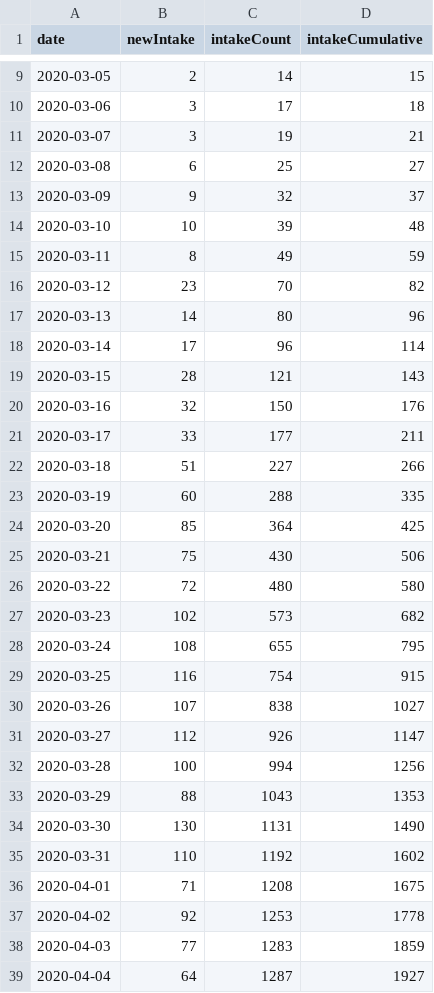
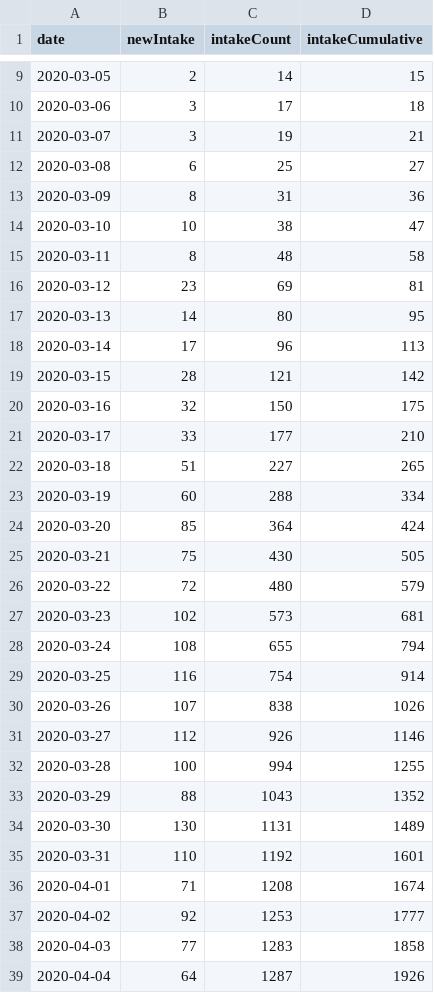
Before and after one commit to fboerman/covid-19-data, a CSV file: nederland/stichting_nice/stichting-nice-timeseries.csv, drawn as a sheet; only a part is shown, gaps mark what is left out; the diff covers the shown part only.

Commit message:
auto data update NL and world data

```diff
--- a/nederland/stichting_nice/stichting-nice-timeseries.csv
+++ b/nederland/stichting_nice/stichting-nice-timeseries.csv
@@ -12,28 +12,28 @@ date;newIntake;intakeCount;intakeCumulative
 2020-03-08;6;25;27
-2020-03-09;9;32;37
-2020-03-10;10;39;48
-2020-03-11;8;49;59
-2020-03-12;23;70;82
-2020-03-13;14;80;96
-2020-03-14;17;96;114
-2020-03-15;28;121;143
-2020-03-16;32;150;176
-2020-03-17;33;177;211
-2020-03-18;51;227;266
-2020-03-19;60;288;335
-2020-03-20;85;364;425
-2020-03-21;75;430;506
-2020-03-22;72;480;580
-2020-03-23;102;573;682
-2020-03-24;108;655;795
-2020-03-25;116;754;915
-2020-03-26;107;838;1027
-2020-03-27;112;926;1147
-2020-03-28;100;994;1256
-2020-03-29;88;1043;1353
-2020-03-30;130;1131;1490
-2020-03-31;110;1192;1602
-2020-04-01;71;1208;1675
-2020-04-02;92;1253;1778
-2020-04-03;77;1283;1859
-2020-04-04;64;1287;1927
+2020-03-09;8;31;36
+2020-03-10;10;38;47
+2020-03-11;8;48;58
+2020-03-12;23;69;81
+2020-03-13;14;80;95
+2020-03-14;17;96;113
+2020-03-15;28;121;142
+2020-03-16;32;150;175
+2020-03-17;33;177;210
+2020-03-18;51;227;265
+2020-03-19;60;288;334
+2020-03-20;85;364;424
+2020-03-21;75;430;505
+2020-03-22;72;480;579
+2020-03-23;102;573;681
+2020-03-24;108;655;794
+2020-03-25;116;754;914
+2020-03-26;107;838;1026
+2020-03-27;112;926;1146
+2020-03-28;100;994;1255
+2020-03-29;88;1043;1352
+2020-03-30;130;1131;1489
+2020-03-31;110;1192;1601
+2020-04-01;71;1208;1674
+2020-04-02;92;1253;1777
+2020-04-03;77;1283;1858
+2020-04-04;64;1287;1926
```
Also changed, not shown: 1 added row and 37 edited cells elsewhere in this file, nederland/RIVM_timeseries/30042020.csv.
